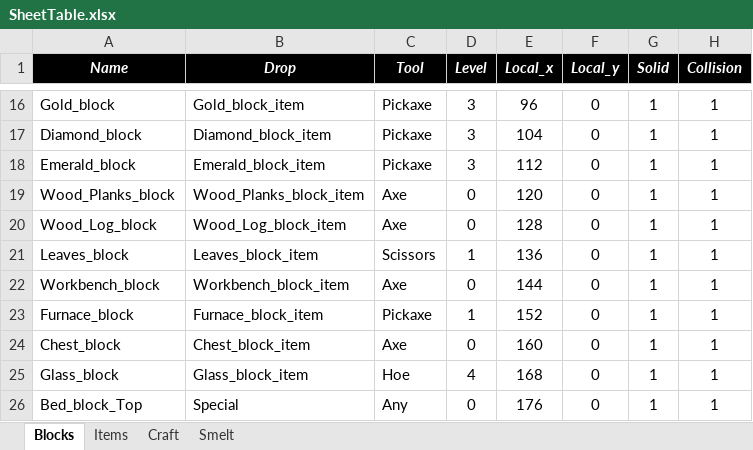
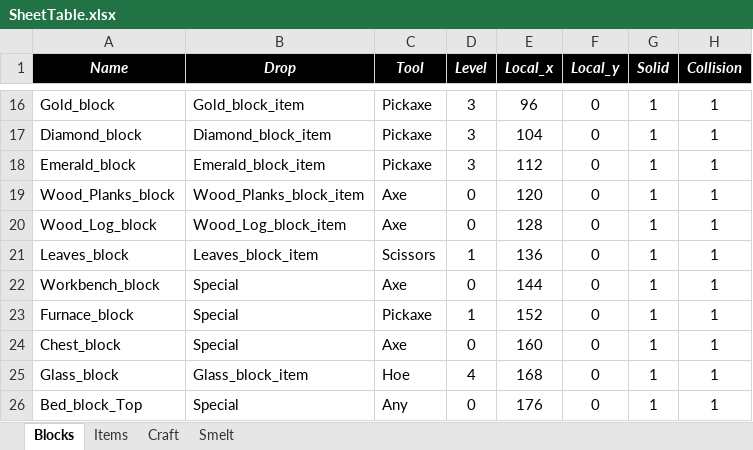
Before and after one commit to LucasAvela/PyxelMeetsCraft, an Excel workbook: assets/data/SheetTable.xlsx, sheet Blocks, drawn as a sheet; only a part is shown, gaps mark what is left out; values as stored, in another font and other column widths than the file's, no borders; the diff names each change by its address in the sheet, - before the commit and + after, or states it on an @@ line.

Commit message:
Add: Chests

```diff
--- a/assets/data/SheetTable.xlsx (sheet Blocks)
+++ b/assets/data/SheetTable.xlsx (sheet Blocks)
-B22 (Drop): Workbench_block_item
+B22 (Drop): Special
-B23 (Drop): Furnace_block_item
+B23 (Drop): Special
-B24 (Drop): Chest_block_item
+B24 (Drop): Special
```
Also changed, not shown: sheet Items, 6 other files.
